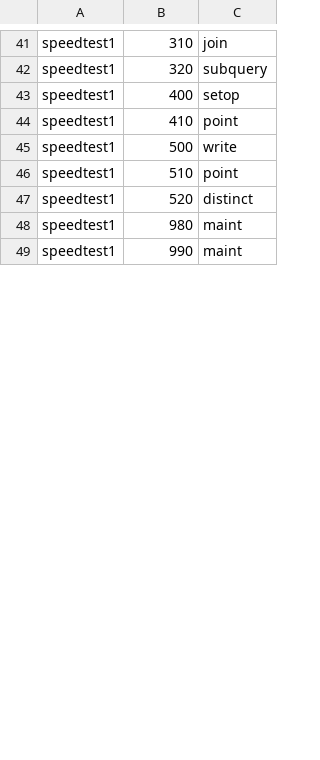
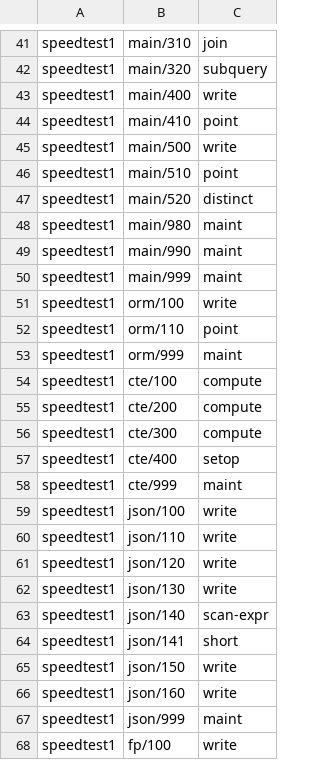
Before and after one commit to public/cursed-sqlite-turbo, a TSV file: bench/classes.tsv, drawn as a sheet; only a part is shown, gaps mark what is left out; removed rows and columns are numbered as before the commit, all else as after; the diff covers the shown part only; the diff names each change by its address in the sheet, - before the commit and + after, or states it on an @@ line.

Commit message:
speedtest1 tests keyed testset/number (mix1, the default, runs eight testsets whose numbers repeat): summarise.py, winloss.py, parity.py, diag.py (instrumented lines matched to the report by order), classes.tsv for all 70 tests; the 905fb05 map regenerated, a correction note on the older per-test rows

```diff
--- a/bench/classes.tsv
+++ b/bench/classes.tsv
-B41: 310
+B41: main/310
-B42: 320
+B42: main/320
-row 43: speedtest1 | 400 | setop
+row 43: speedtest1 | main/400 | write
-B44: 410
+B44: main/410
-B45: 500
+B45: main/500
-B46: 510
+B46: main/510
-B47: 520
+B47: main/520
-B48: 980
+B48: main/980
-B49: 990
+B49: main/990
+row 50: speedtest1 | main/999 | maint
+row 51: speedtest1 | orm/100 | write
+row 52: speedtest1 | orm/110 | point
+row 53: speedtest1 | orm/999 | maint
+row 54: speedtest1 | cte/100 | compute
+row 55: speedtest1 | cte/200 | compute
+row 56: speedtest1 | cte/300 | compute
+row 57: speedtest1 | cte/400 | setop
+row 58: speedtest1 | cte/999 | maint
+row 59: speedtest1 | json/100 | write
+row 60: speedtest1 | json/110 | write
+row 61: speedtest1 | json/120 | write
+row 62: speedtest1 | json/130 | write
+row 63: speedtest1 | json/140 | scan-expr
+row 64: speedtest1 | json/141 | short
+row 65: speedtest1 | json/150 | write
+row 66: speedtest1 | json/160 | write
+row 67: speedtest1 | json/999 | maint
+row 68: speedtest1 | fp/100 | write
```
Also changed, not shown: 27 added rows, 9 removed rows and 17 edited cells elsewhere in this file, 5 other files.
